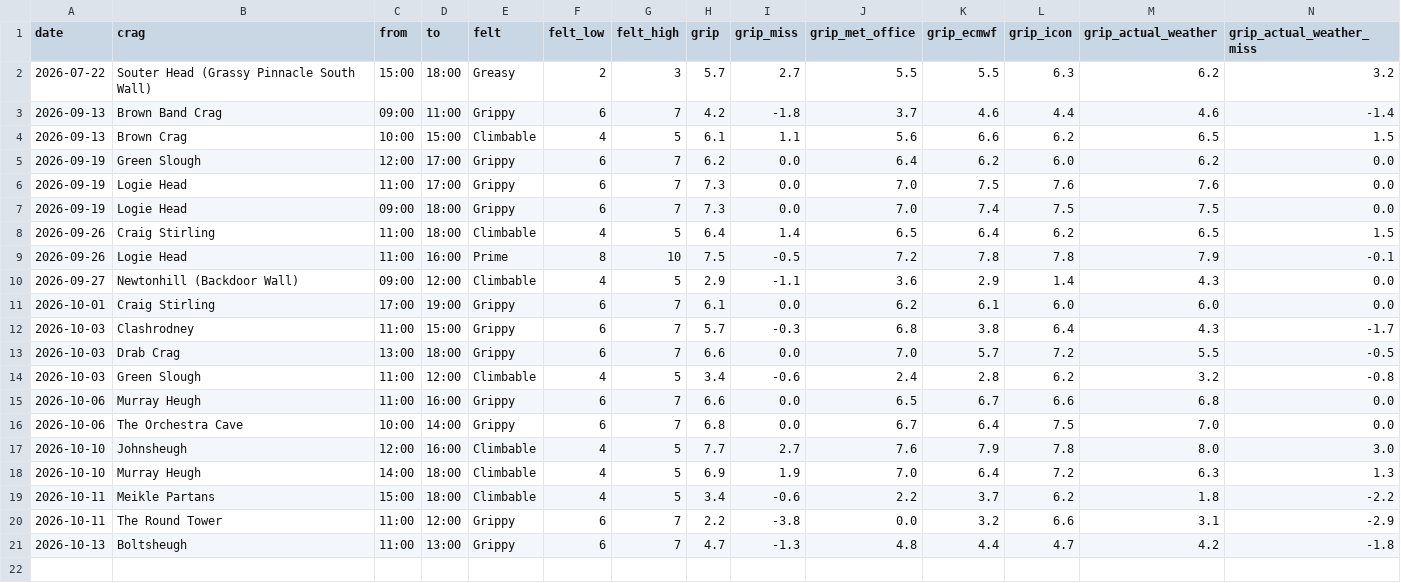
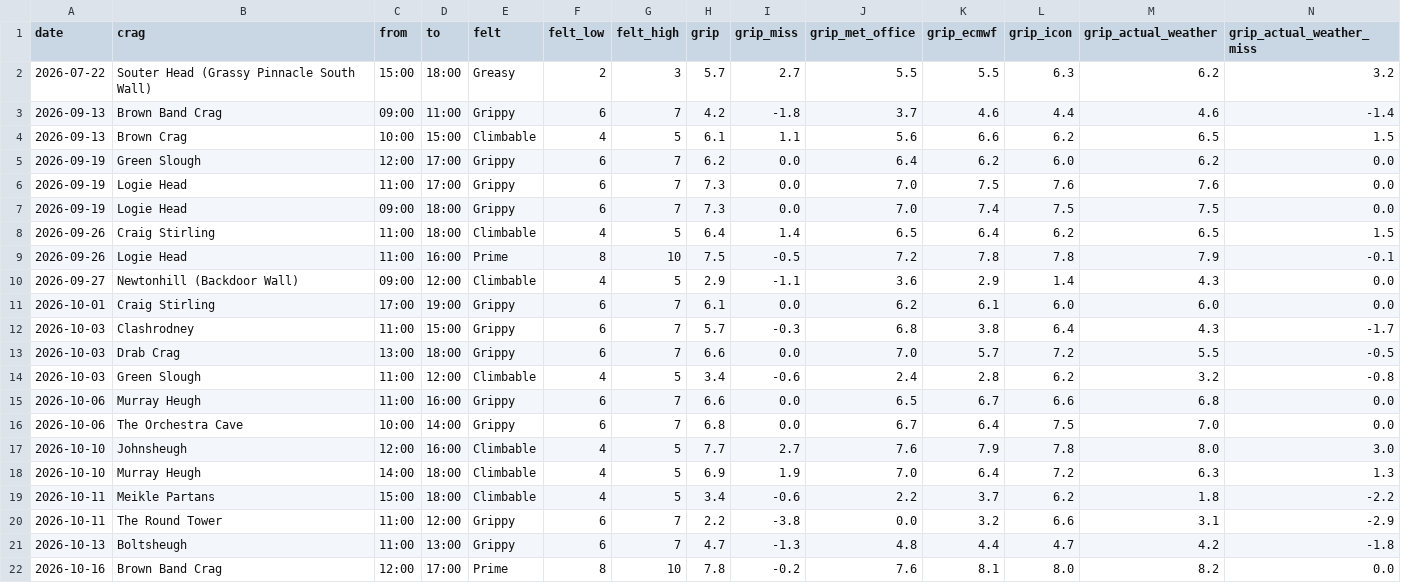
Before and after one commit to stevewallsmountain/grip, a CSV file: calibration.csv, drawn as a sheet; only a part is shown; rows hold the shown columns only; the diff names each change by its address in the sheet, - before the commit and + after, or states it on an @@ line.

```diff
--- a/calibration.csv
+++ b/calibration.csv
+row 22: 2026-10-16 | Brown Band Crag | 12:00 | 17:00 | Prime | 8 | 10 | 7.8 | -0.2 | 7.6 | 8.1 | 8.0 | 8.2 | 0.0
```
Also changed, not shown: 1 other file.
